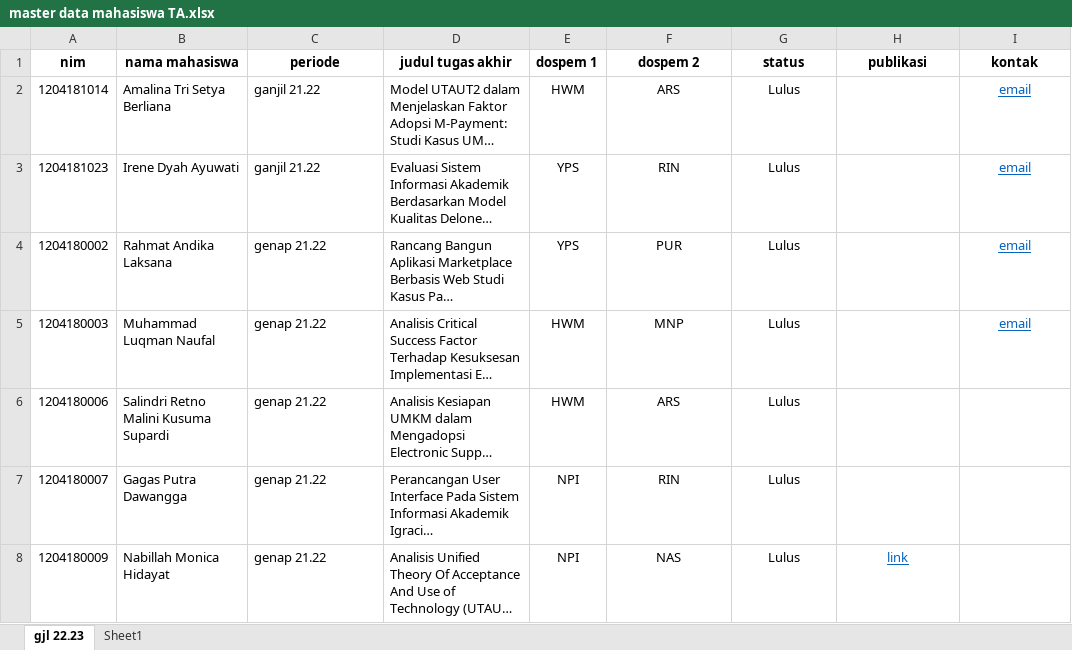
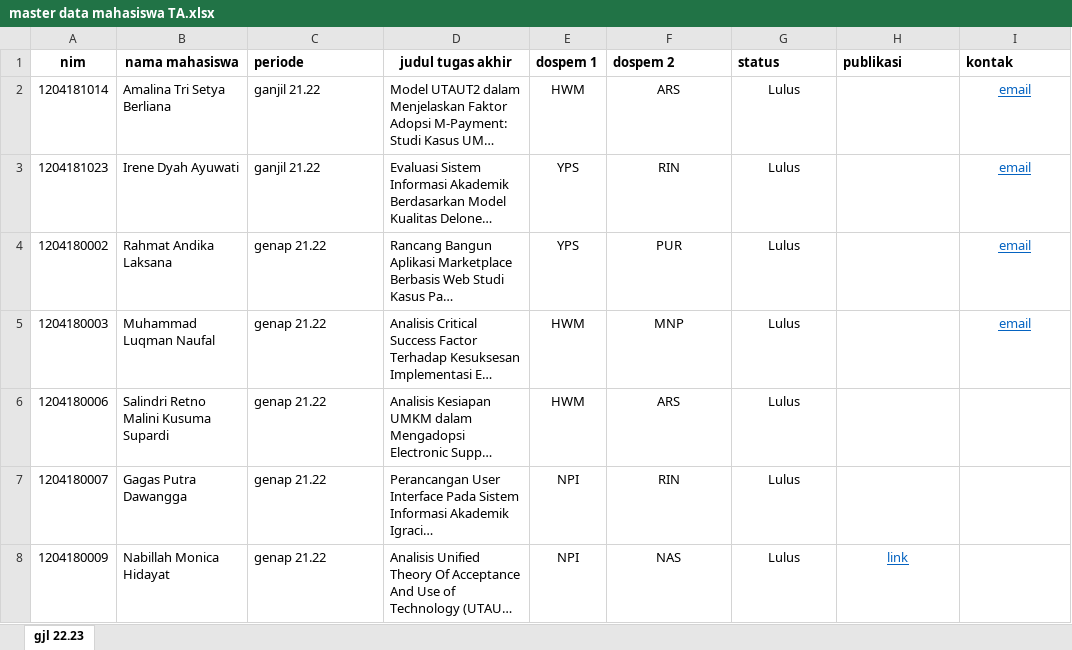
Before and after one commit to mnizarpm/sim-ta, an Excel workbook: master data mahasiswa TA.xlsx, sheet gjl 22.23, drawn as a sheet; only a part is shown; long unchanged cells end in …; values as stored, in another font and other column widths than the file's, no borders; the diff names each change by its address in the sheet, - before the commit and + after, or states it on an @@ line.

```diff
--- a/master data mahasiswa TA.xlsx (sheet gjl 22.23)
+++ b/master data mahasiswa TA.xlsx (sheet gjl 22.23)
-sheet tab: Sheet1
-C1 alignment: center
+C1 alignment: left
-F1:I1 alignment: center
+F1:I1 alignment: left
```
Also changed, not shown: 1 other file.
